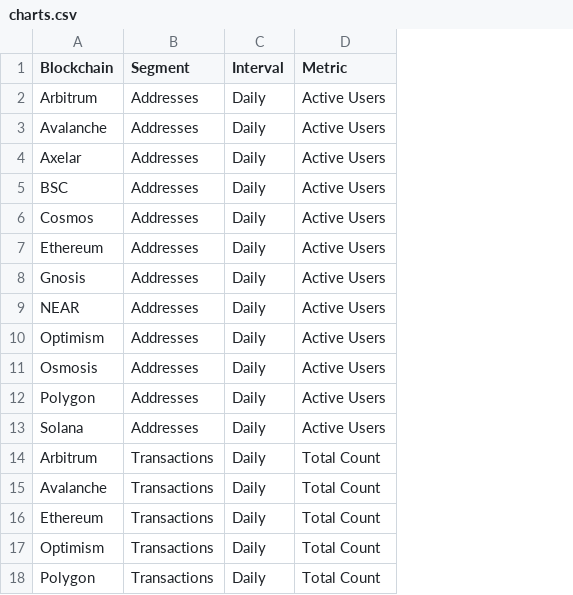
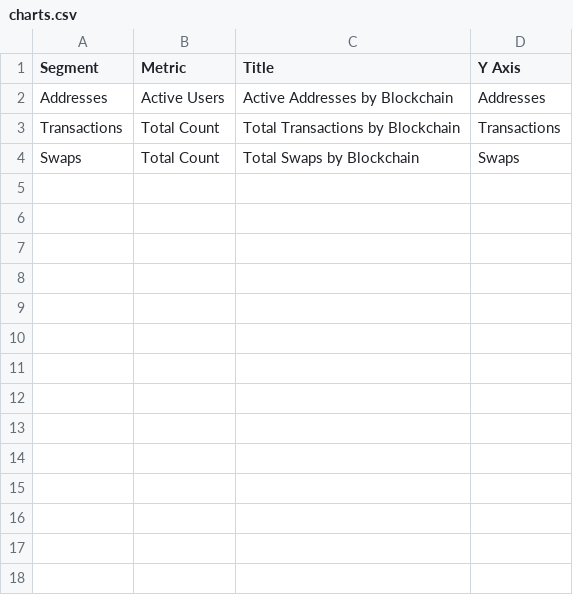
Before and after one commit to alitaslimi/outlier, a CSV file: data/charts.csv, drawn as a sheet; removed rows and columns are numbered as before the commit, all else as after; the diff names each change by its address in the sheet, - before the commit and + after, or states it on an @@ line.

```diff
--- a/data/charts.csv
+++ b/data/charts.csv
-column A (Blockchain), row 2: Arbitrum; rows 14-15: Arbitrum | Avalanche
-column C (Interval), row 2: Daily; rows 14-15: Daily | Daily
+column C (Title), rows 2-4: Active Addresses by Blockchain | Total Transactions by Blockchain | Total Swaps by Blockchain
+column D (Y Axis), rows 2-4: Addresses | Transactions | Swaps
-row 3: Avalanche | Addresses | Daily | Active Users
-row 4: Axelar | Addresses | Daily | Active Users
-row 5: BSC | Addresses | Daily | Active Users
-row 6: Cosmos | Addresses | Daily | Active Users
-row 7: Ethereum | Addresses | Daily | Active Users
-row 8: Gnosis | Addresses | Daily | Active Users
-row 9: NEAR | Addresses | Daily | Active Users
-row 10: Optimism | Addresses | Daily | Active Users
-row 11: Osmosis | Addresses | Daily | Active Users
-row 12: Polygon | Addresses | Daily | Active Users
-row 13: Solana | Addresses | Daily | Active Users
-A4 (Segment): Transactions
+A4 (Segment): Swaps
-row 16: Ethereum | Transactions | Daily | Total Count
-row 17: Optimism | Transactions | Daily | Total Count
-row 18: Polygon | Transactions | Daily | Total Count
```
Also changed, not shown: data/addresses_daily_active_users.csv, data/transactions_daily_total_count.csv, 2 other files.
